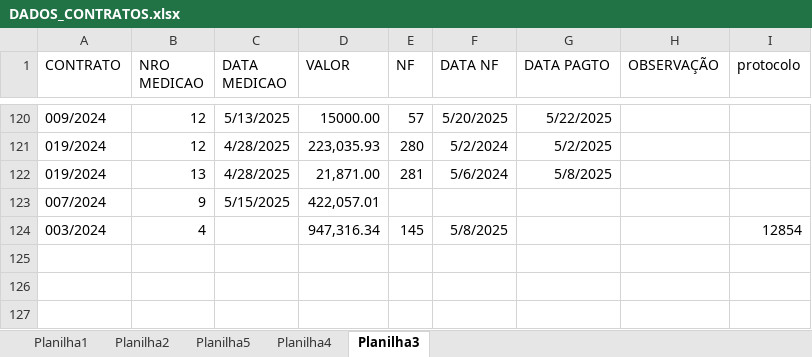
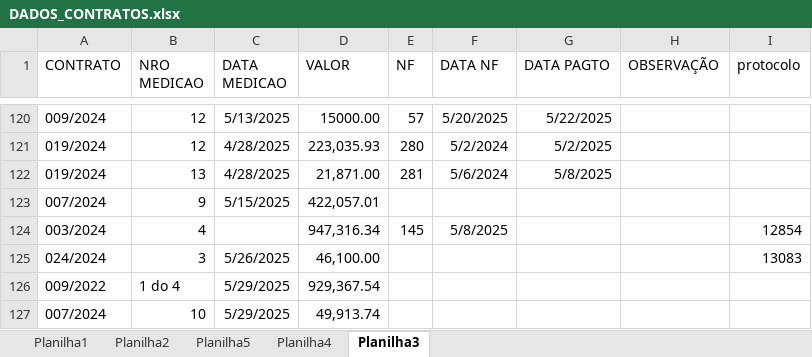
Before and after one commit to brumas2022/patrimonio, an Excel workbook: DADOS_CONTRATOS.xlsx, sheet Planilha3, drawn as a sheet; only a part is shown, gaps mark what is left out; values as stored, in another font and other column widths than the file's, no borders; the diff names each change by its address in the sheet, - before the commit and + after, or states it on an @@ line.

Commit message:
Update DADOS_CONTRATOS.xlsx

```diff
--- a/DADOS_CONTRATOS.xlsx (sheet Planilha3)
+++ b/DADOS_CONTRATOS.xlsx (sheet Planilha3)
+row 125: 024/2024 | 3 | 5/26/2025 | 46,100.00 |  |  |  |  | 13083
+row 126: 009/2022 | 1 do 4 | 5/29/2025 | 929,367.54
+row 127: 007/2024 | 10 | 5/29/2025 | 49,913.74
```
Also changed, not shown: sheet Planilha2.
